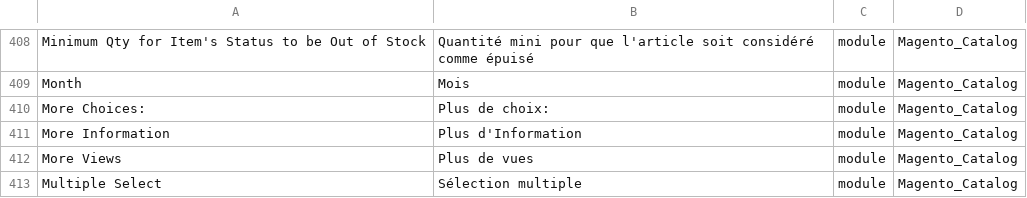
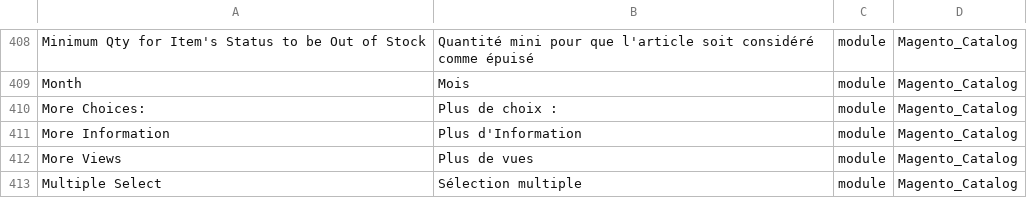
Before and after one commit to Imaginaerum/magento2-language-fr-fr, a CSV file: fr_fr.module.magento_catalog.csv, drawn as a sheet; only a part is shown, gaps mark what is left out; the diff names each change by its address in the sheet, - before the commit and + after, or states it on an @@ line.

Commit message:
fix #246

```diff
--- a/fr_fr.module.magento_catalog.csv
+++ b/fr_fr.module.magento_catalog.csv
-B410: Plus de choix:
+B410: Plus de choix :
```
